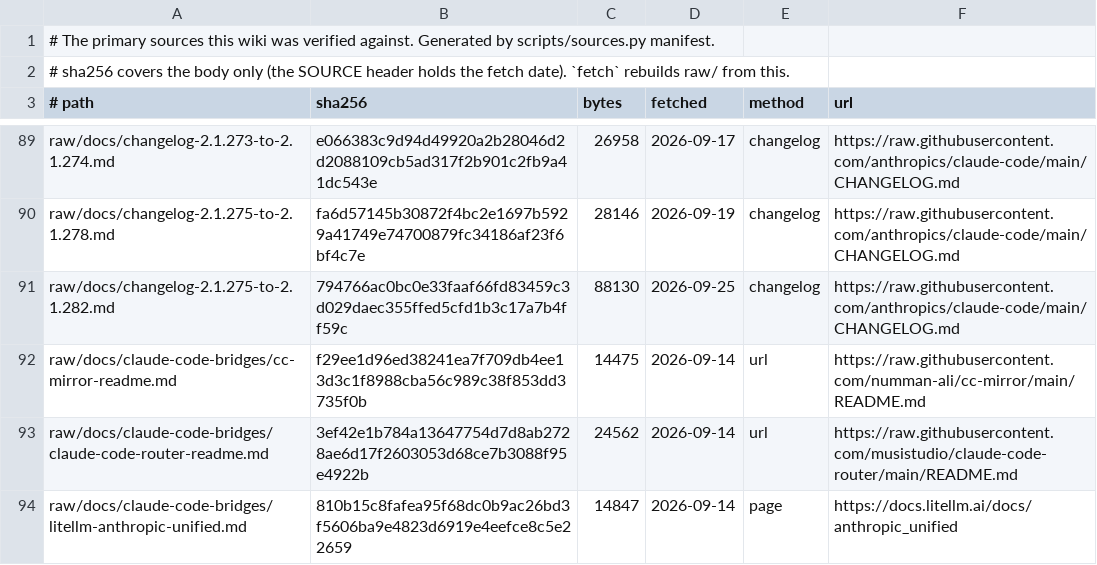
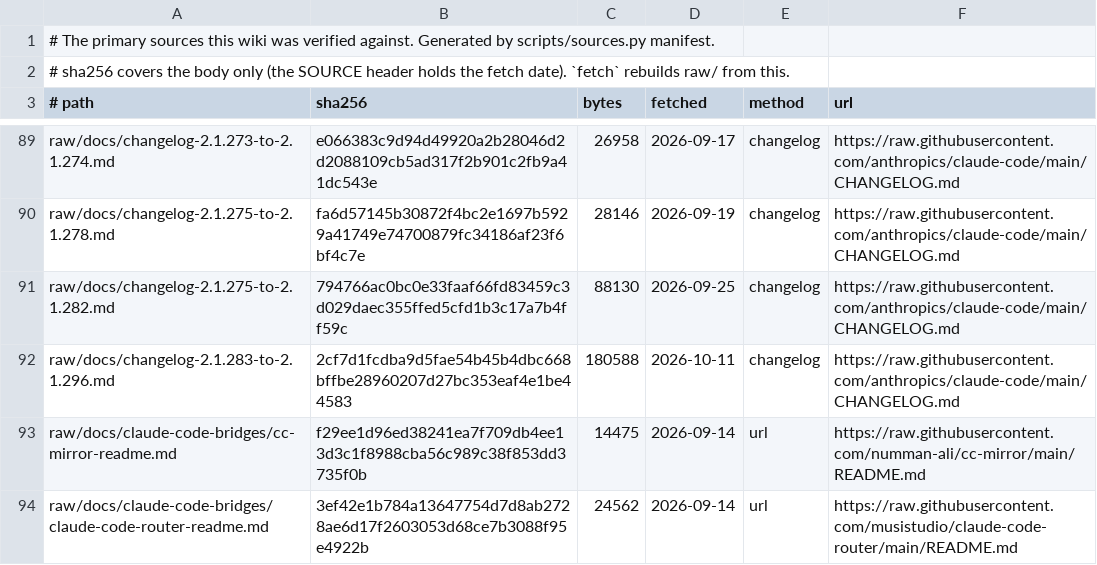
Before and after one commit to flabanabba8/agent-wiki-kit, a TSV file: sources/manifest.tsv, drawn as a sheet; only a part is shown, gaps mark what is left out; the shorter side is filled out with more unchanged rows.

```diff
--- a/sources/manifest.tsv
+++ b/sources/manifest.tsv
@@ -91,2 +91,3 @@ raw/docs/changelog-2.1.275-to-2.1.278.md	fa6d57145b30872f4bc2e1697b5929a41749e74
 raw/docs/changelog-2.1.275-to-2.1.282.md	794766ac0bc0e33faaf66fd83459c3d029daec355ffed5cfd1b3c17a7b4ff59c	88130	2026-09-25	changelog	https://raw.githubusercontent.com/anthropics/claude-code/main/CHANGELOG.md
+raw/docs/changelog-2.1.283-to-2.1.296.md	2cf7d1fcdba9d5fae54b45b4dbc668bffbe28960207d27bc353eaf4e1be44583	180588	2026-10-11	changelog	https://raw.githubusercontent.com/anthropics/claude-code/main/CHANGELOG.md
 raw/docs/claude-code-bridges/cc-mirror-readme.md	f29ee1d96ed38241ea7f709db4ee13d3c1f8988cba56c989c38f853dd3735f0b	14475	2026-09-14	url	https://raw.githubusercontent.com/numman-ali/cc-mirror/main/README.md
```
Also changed, not shown: 25 other files.
